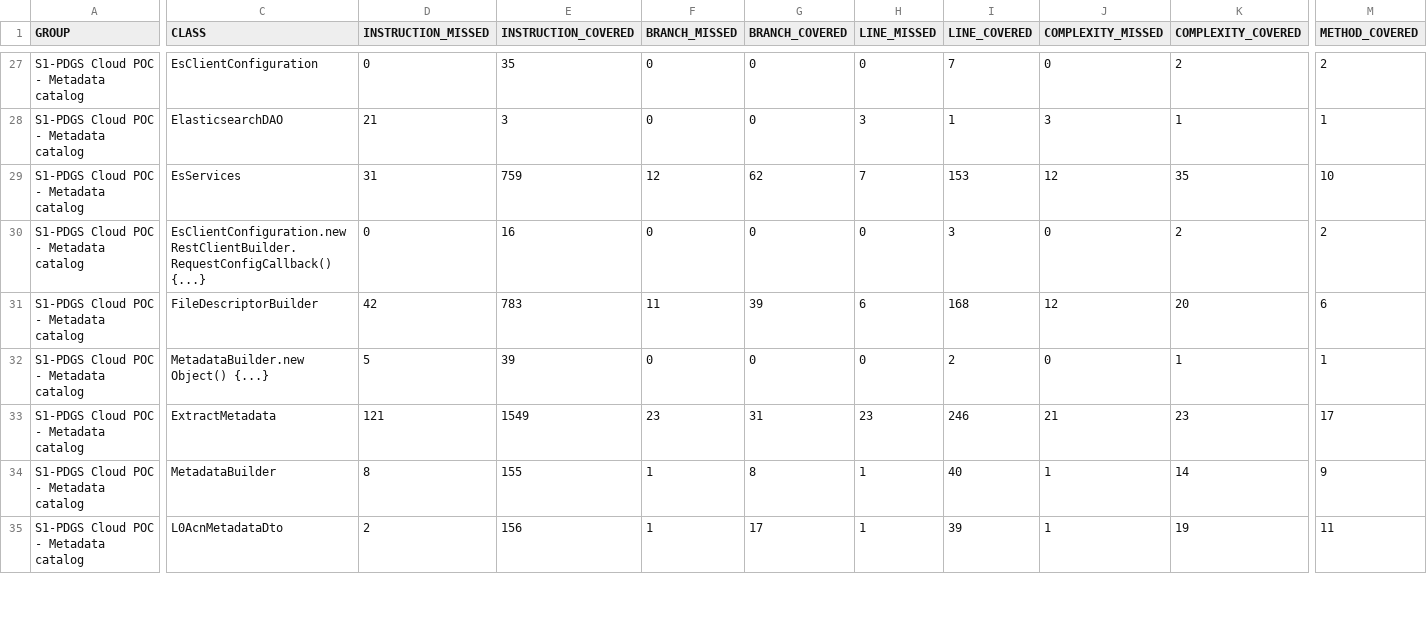
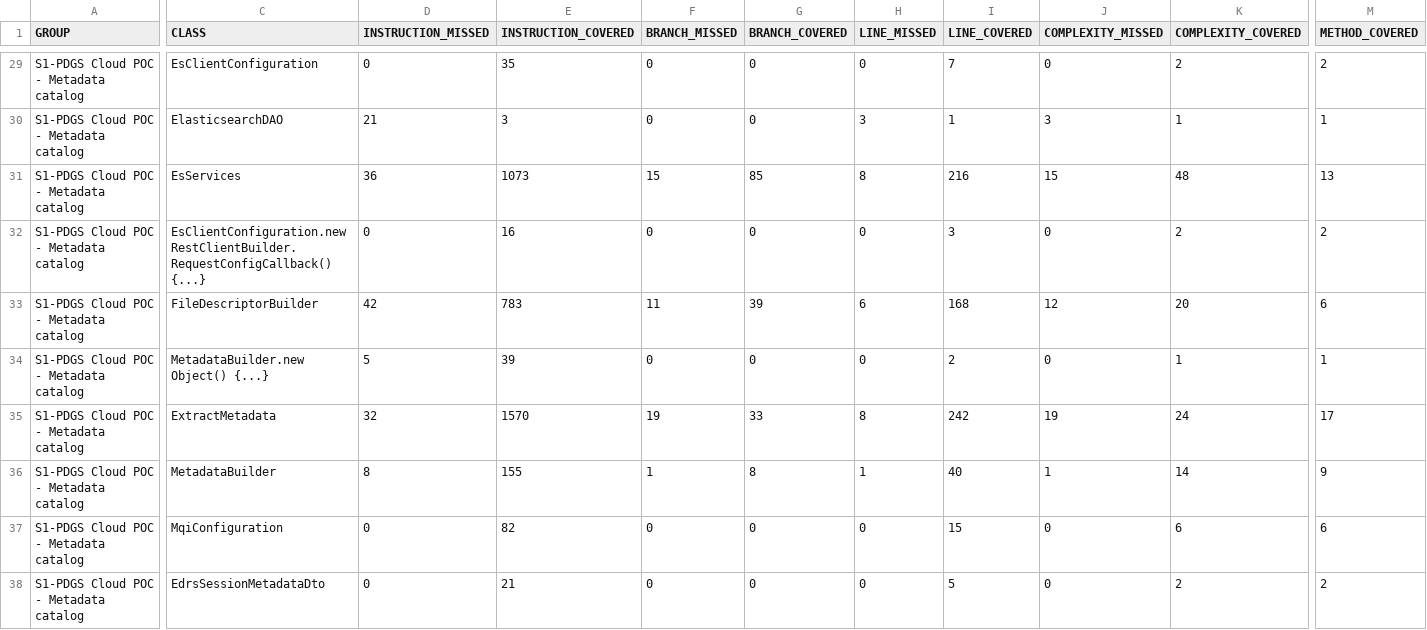
Before and after one commit to COPRS/production-common, a CSV file: build/html-reports/jacoco-ut/jacoco.csv, drawn as a sheet; only a part is shown, gaps mark what is left out; the shorter side is filled out with more unchanged rows; addresses are those after the commit; the diff covers the shown part only; the diff names each change by its address in the sheet, - before the commit and + after, or states it on an @@ line.

```diff
--- a/build/html-reports/jacoco-ut/jacoco.csv
+++ b/build/html-reports/jacoco-ut/jacoco.csv
-D31 (INSTRUCTION_MISSED): 31
+D31 (INSTRUCTION_MISSED): 36
-E31 (INSTRUCTION_COVERED): 759
+E31 (INSTRUCTION_COVERED): 1073
-F31 (BRANCH_MISSED): 12
+F31 (BRANCH_MISSED): 15
-G31 (BRANCH_COVERED): 62
+G31 (BRANCH_COVERED): 85
-H31 (LINE_MISSED): 7
+H31 (LINE_MISSED): 8
-I31 (LINE_COVERED): 153
+I31 (LINE_COVERED): 216
-J31 (COMPLEXITY_MISSED): 12
+J31 (COMPLEXITY_MISSED): 15
-K31 (COMPLEXITY_COVERED): 35
+K31 (COMPLEXITY_COVERED): 48
-M31 (METHOD_COVERED): 10
+M31 (METHOD_COVERED): 13
-D35 (INSTRUCTION_MISSED): 121
+D35 (INSTRUCTION_MISSED): 32
-E35 (INSTRUCTION_COVERED): 1549
+E35 (INSTRUCTION_COVERED): 1570
-F35 (BRANCH_MISSED): 23
+F35 (BRANCH_MISSED): 19
-G35 (BRANCH_COVERED): 31
+G35 (BRANCH_COVERED): 33
-H35 (LINE_MISSED): 23
+H35 (LINE_MISSED): 8
-I35 (LINE_COVERED): 246
+I35 (LINE_COVERED): 242
-J35 (COMPLEXITY_MISSED): 21
+J35 (COMPLEXITY_MISSED): 19
-K35 (COMPLEXITY_COVERED): 23
+K35 (COMPLEXITY_COVERED): 24
@@ row 40 moved to row 37: S1-PDGS Cloud POC - Metadata catalog @@
@@ row 36 moved to row 38: S1-PDGS Cloud POC - Metadata catalog @@
```
Also changed, not shown: 6 added rows, 3 removed rows, 8 moved rows and 15 edited cells elsewhere in this file, 53 other files.
